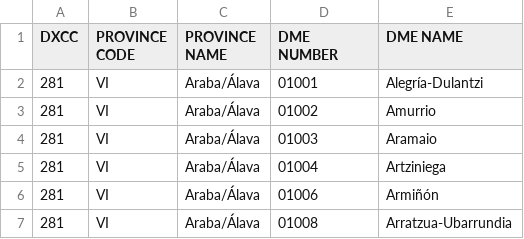
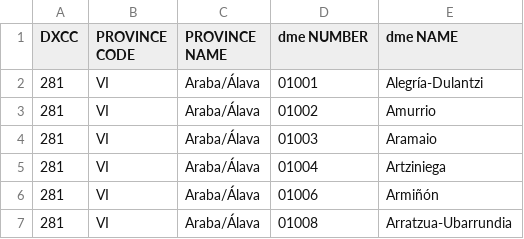
Before and after one commit to pfageda/mapes_rutes20260830, a CSV file: wp-mapes-rutes (refact)/includes/dme.csv, drawn as a sheet; only a part is shown.

```diff
--- a/wp-mapes-rutes (refact)/includes/dme.csv
+++ b/wp-mapes-rutes (refact)/includes/dme.csv
@@ -1,2 +1,2 @@
-"DXCC","PROVINCE CODE","PROVINCE NAME","DME NUMBER","DME NAME"
+"DXCC","PROVINCE CODE","PROVINCE NAME","dme NUMBER","dme NAME"
 "281","VI","Araba/Álava"," 01001","Alegría-Dulantzi"
```
Also changed, not shown: 4 other files.
